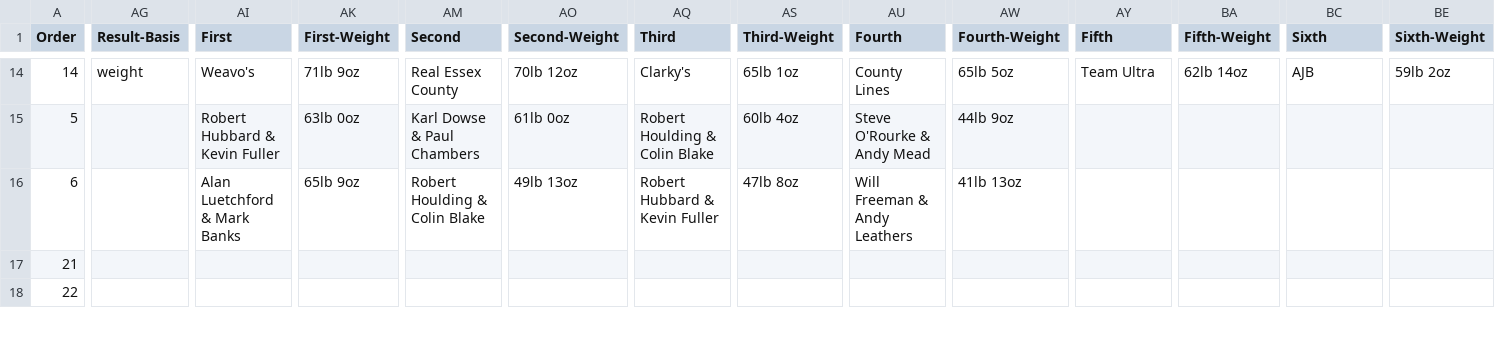
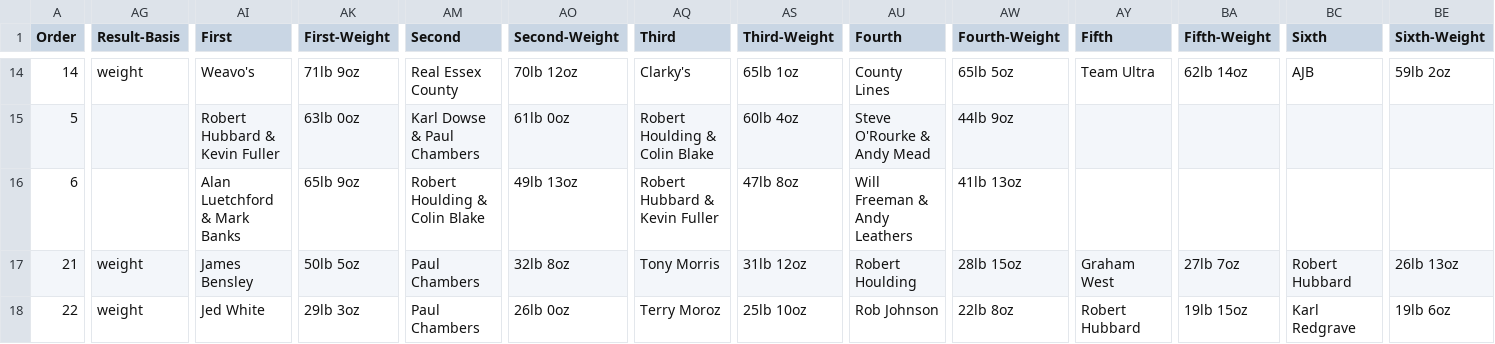
Before and after one commit to ndaa-developer/ndaa-release-two, a CSV file: _data/matches.csv, drawn as a sheet; only a part is shown, gaps mark what is left out; the diff covers the shown part only; the diff names each change by its address in the sheet, - before the commit and + after, or states it on an @@ line.

Commit message:
bfm results

```diff
--- a/_data/matches.csv
+++ b/_data/matches.csv
-AG17:AG18 (Result-Basis): (empty)
+AG17:AG18 (Result-Basis): weight
-AI17 (First): (empty)
+AI17 (First): James Bensley
-AK17 (First-Weight): (empty)
+AK17 (First-Weight): 50lb 5oz
-AM17:AM18 (Second): (empty)
+AM17:AM18 (Second): Paul Chambers
-AO17 (Second-Weight): (empty)
+AO17 (Second-Weight): 32lb 8oz
-AQ17 (Third): (empty)
+AQ17 (Third): Tony Morris
-AS17 (Third-Weight): (empty)
+AS17 (Third-Weight): 31lb 12oz
-AU17 (Fourth): (empty)
+AU17 (Fourth): Robert Houlding
-AW17 (Fourth-Weight): (empty)
+AW17 (Fourth-Weight): 28lb 15oz
-AY17 (Fifth): (empty)
+AY17 (Fifth): Graham West
-BA17 (Fifth-Weight): (empty)
+BA17 (Fifth-Weight): 27lb 7oz
-BC17 (Sixth): (empty)
+BC17 (Sixth): Robert Hubbard
-BE17 (Sixth-Weight): (empty)
+BE17 (Sixth-Weight): 26lb 13oz
-AI18 (First): (empty)
+AI18 (First): Jed White
-AK18 (First-Weight): (empty)
+AK18 (First-Weight): 29lb 3oz
-AO18 (Second-Weight): (empty)
+AO18 (Second-Weight): 26lb 0oz
-AQ18 (Third): (empty)
+AQ18 (Third): Terry Moroz
-AS18 (Third-Weight): (empty)
+AS18 (Third-Weight): 25lb 10oz
-AU18 (Fourth): (empty)
+AU18 (Fourth): Rob Johnson
-AW18 (Fourth-Weight): (empty)
+AW18 (Fourth-Weight): 22lb 8oz
-AY18 (Fifth): (empty)
+AY18 (Fifth): Robert Hubbard
-BA18 (Fifth-Weight): (empty)
+BA18 (Fifth-Weight): 19lb 15oz
-BC18 (Sixth): (empty)
+BC18 (Sixth): Karl Redgrave
-BE18 (Sixth-Weight): (empty)
+BE18 (Sixth-Weight): 19lb 6oz
```
Also changed, not shown: 13 edited cells elsewhere in this file, 8 other files.
